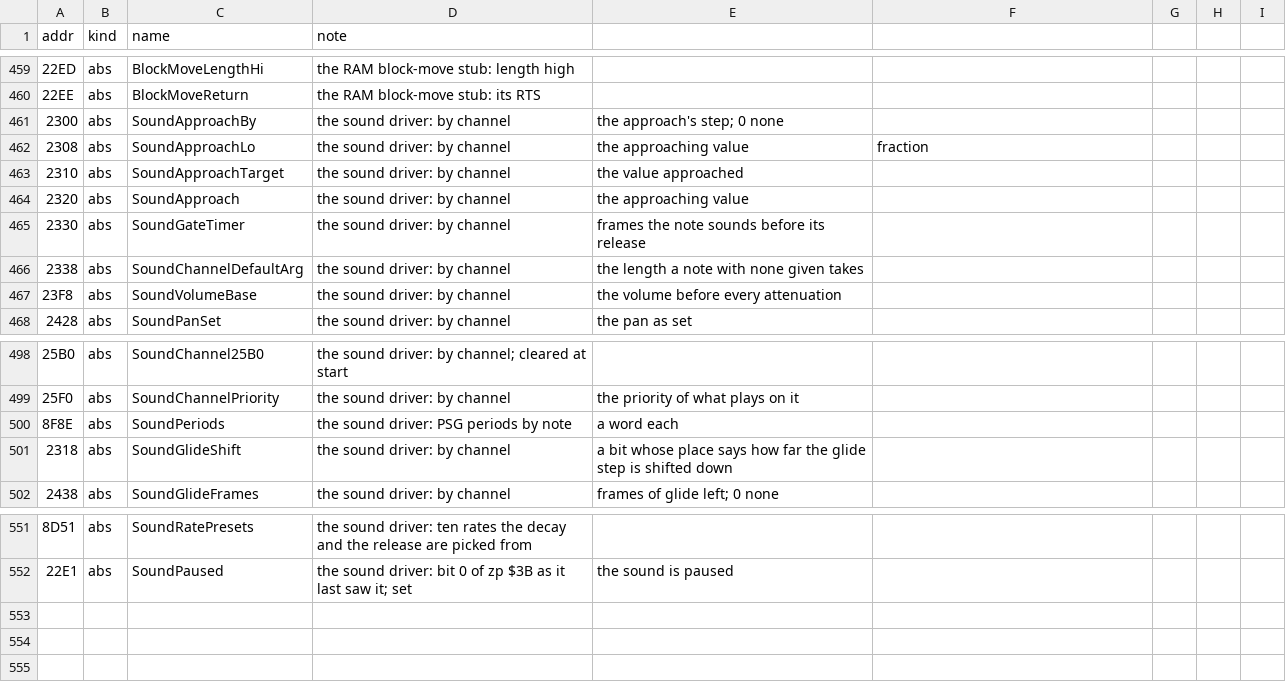
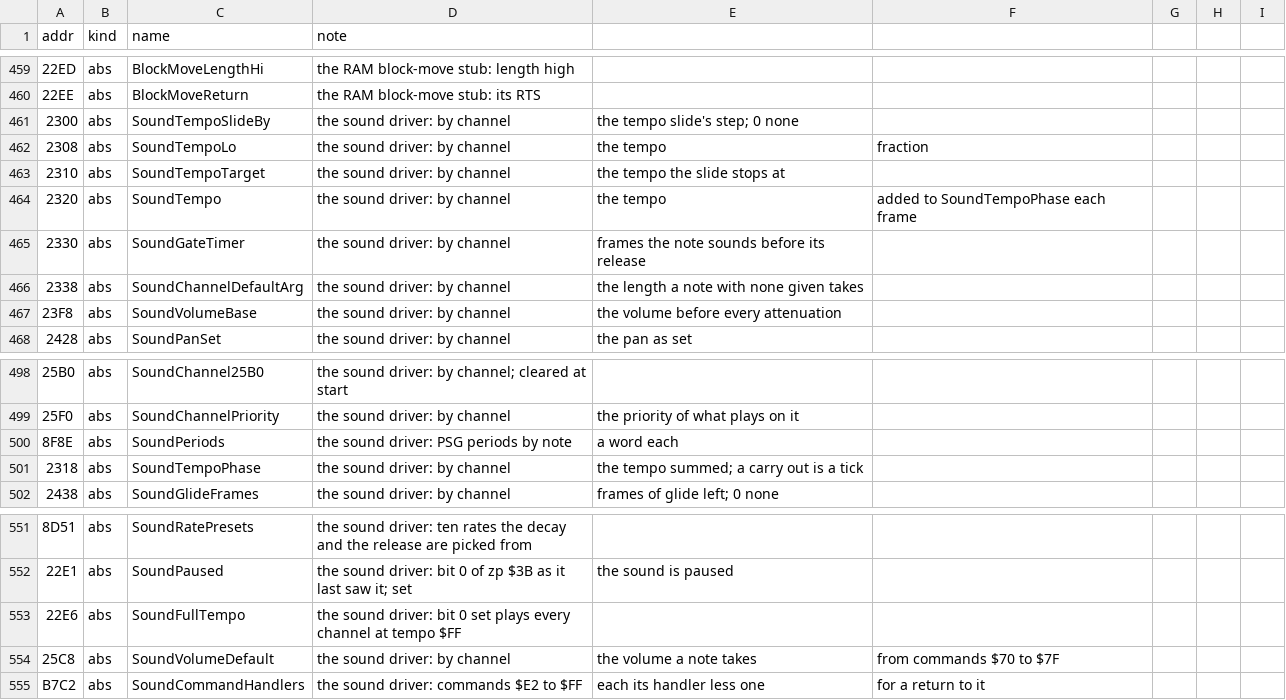
Before and after one commit to jeff-strutb/rondoofblood, a CSV file: config/rondo/symbols.csv, drawn as a sheet; only a part is shown, gaps mark what is left out; the diff names each change by its address in the sheet, - before the commit and + after, or states it on an @@ line.

Commit message:
Name the sound driver's tempo: what was read as an approach is the tempo and its slide
The channel tick at $8592 adds SoundTempo ($2320) to SoundTempoPhase ($2318)
each frame, a carry out being a tick, and plays at $FF when bit 0 of
SoundFullTempo asks; the plain pitch tick scales the glide by that phase between
ticks. So SoundApproach* is SoundTempo*, SoundApproachStep is
SoundTempoSlideStep, and commands $EA and $EB set the tempo and its slide.
Names SoundVolumeDefault and SoundCommandHandlers.

The image built from the tree is identical to the disc. Names and comments only;
the code is unchanged.

```diff
--- a/config/rondo/symbols.csv
+++ b/config/rondo/symbols.csv
-C461 (name): SoundApproachBy
+C461 (name): SoundTempoSlideBy
-E461: the approach's step; 0 none
+E461: the tempo slide's step; 0 none
-C462 (name): SoundApproachLo
+C462 (name): SoundTempoLo
-E462: the approaching value
+E462: the tempo
-C463 (name): SoundApproachTarget
+C463 (name): SoundTempoTarget
-E463: the value approached
+E463: the tempo the slide stops at
-C464 (name): SoundApproach
+C464 (name): SoundTempo
-E464: the approaching value
+E464: the tempo
-F464: (empty)
+F464: added to SoundTempoPhase each frame
-C501 (name): SoundGlideShift
+C501 (name): SoundTempoPhase
-E501: a bit whose place says how far the glide step is shifted down
+E501: the tempo summed; a carry out is a tick
+row 553: 22E6 | abs | SoundFullTempo | the sound driver: bit 0 set plays every channel at tempo $FF
+row 554: 25C8 | abs | SoundVolumeDefault | the sound driver: by channel | the volume a note takes | from commands $70 to $7F
+row 555: B7C2 | abs | SoundCommandHandlers | the sound driver: commands $E2 to $FF | each its handler less one | for a return to it
```
Also changed, not shown: 5 other files.
